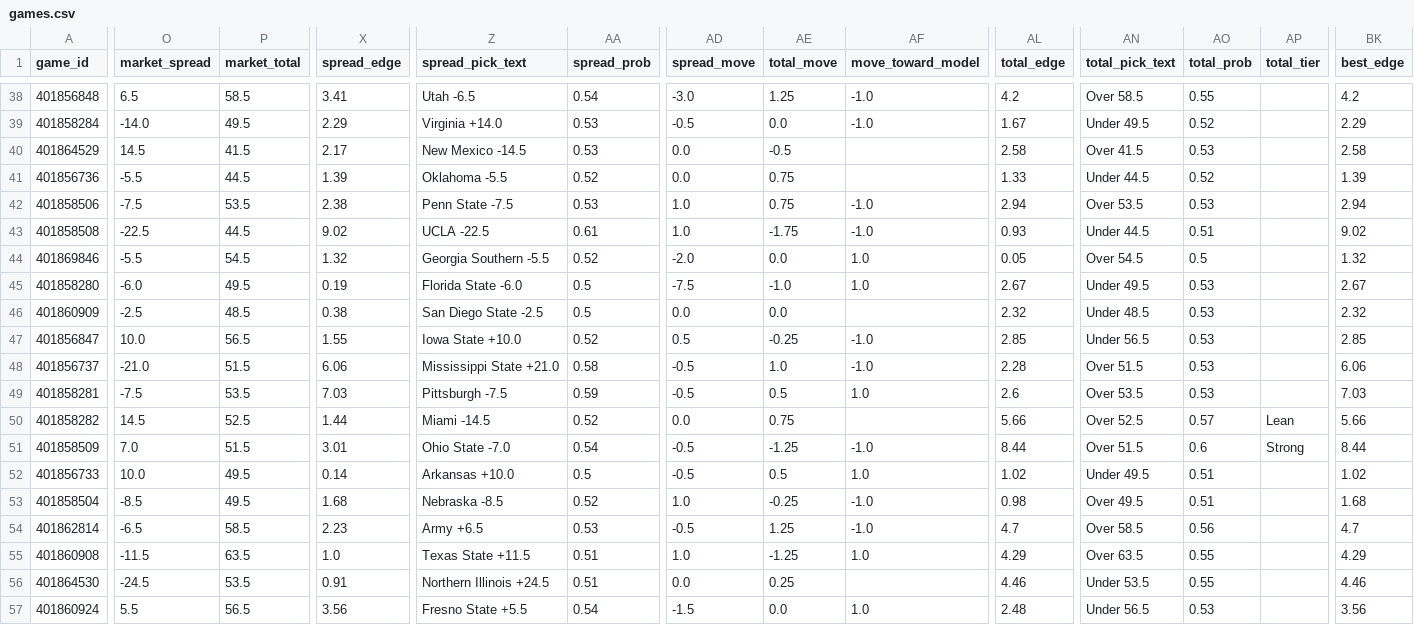
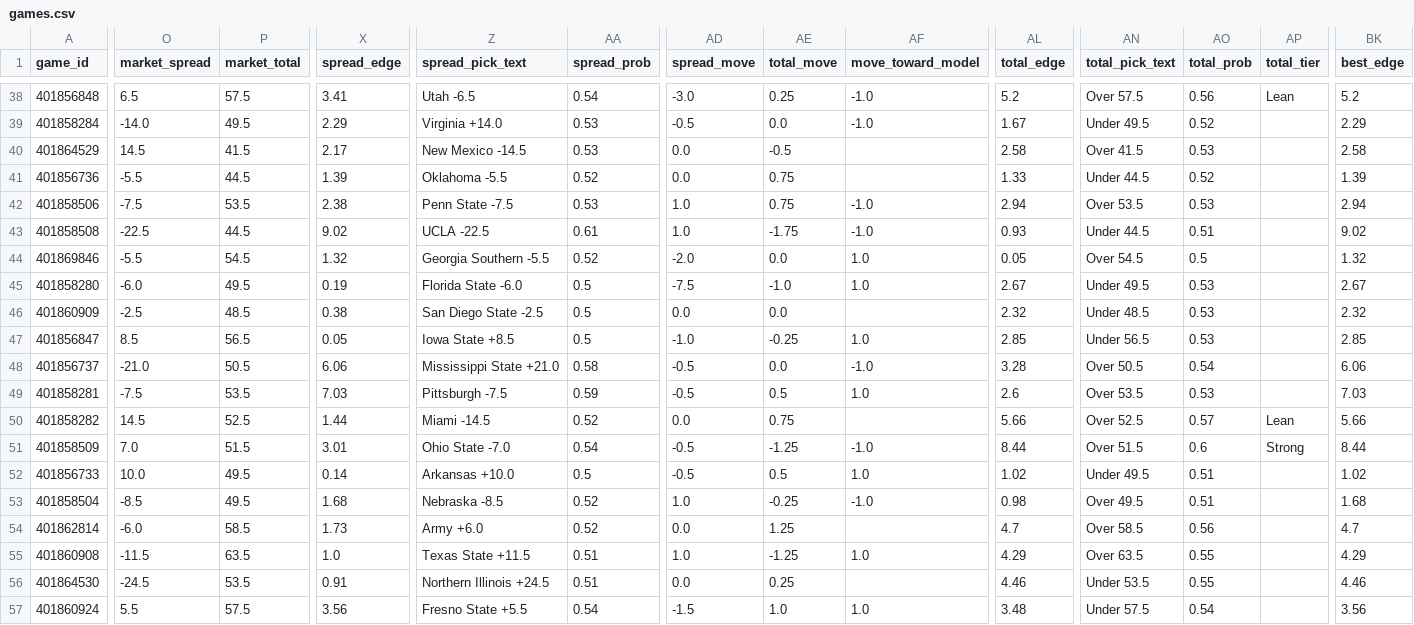
Before and after one commit to jschwich/cfb-model, a CSV file: docs/data/games.csv, drawn as a sheet; only a part is shown, gaps mark what is left out; the diff covers the shown part only; the diff names each change by its address in the sheet, - before the commit and + after, or states it on an @@ line.

```diff
--- a/docs/data/games.csv
+++ b/docs/data/games.csv
-P38 (market_total): 58.5
+P38 (market_total): 57.5
-AE38 (total_move): 1.25
+AE38 (total_move): 0.25
-AL38 (total_edge): 4.2
+AL38 (total_edge): 5.2
-AN38 (total_pick_text): Over 58.5
+AN38 (total_pick_text): Over 57.5
-AO38 (total_prob): 0.55
+AO38 (total_prob): 0.56
-AP38 (total_tier): (empty)
+AP38 (total_tier): Lean
-BK38 (best_edge): 4.2
+BK38 (best_edge): 5.2
-O47 (market_spread): 10.0
+O47 (market_spread): 8.5
-X47 (spread_edge): 1.55
+X47 (spread_edge): 0.05
-Z47 (spread_pick_text): Iowa State +10.0
+Z47 (spread_pick_text): Iowa State +8.5
-AA47 (spread_prob): 0.52
+AA47 (spread_prob): 0.5
-AD47 (spread_move): 0.5
+AD47 (spread_move): -1.0
-AF47 (move_toward_model): -1.0
+AF47 (move_toward_model): 1.0
-P48 (market_total): 51.5
+P48 (market_total): 50.5
-AE48 (total_move): 1.0
+AE48 (total_move): 0.0
-AL48 (total_edge): 2.28
+AL48 (total_edge): 3.28
-AN48 (total_pick_text): Over 51.5
+AN48 (total_pick_text): Over 50.5
-AO48 (total_prob): 0.53
+AO48 (total_prob): 0.54
-O54 (market_spread): -6.5
+O54 (market_spread): -6.0
-X54 (spread_edge): 2.23
+X54 (spread_edge): 1.73
-Z54 (spread_pick_text): Army +6.5
+Z54 (spread_pick_text): Army +6.0
-AA54 (spread_prob): 0.53
+AA54 (spread_prob): 0.52
-AD54 (spread_move): -0.5
+AD54 (spread_move): 0.0
-AF54 (move_toward_model): -1.0
+AF54 (move_toward_model): (empty)
-P57 (market_total): 56.5
+P57 (market_total): 57.5
-AE57 (total_move): 0.0
+AE57 (total_move): 1.0
-AL57 (total_edge): 2.48
+AL57 (total_edge): 3.48
-AN57 (total_pick_text): Under 56.5
+AN57 (total_pick_text): Under 57.5
-AO57 (total_prob): 0.53
+AO57 (total_prob): 0.54
```
Also changed, not shown: 57 edited cells elsewhere in this file, 2 other files.
